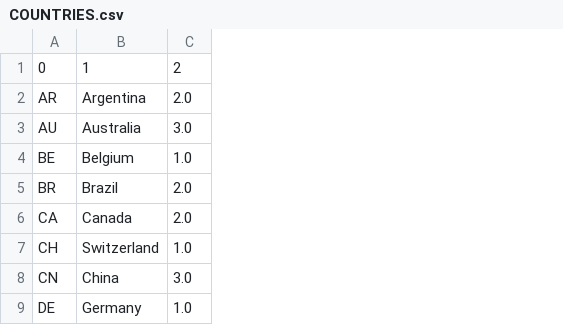
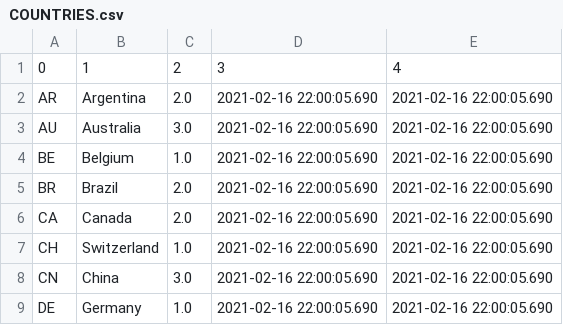
Before and after one commit to magogate/DataWarehouse_And_Reporting, a CSV file: COUNTRIES.csv, drawn as a sheet; only a part is shown; the diff names each change by its address in the sheet, - before the commit and + after, or states it on an @@ line.

```diff
--- a/COUNTRIES.csv
+++ b/COUNTRIES.csv
+column D, rows 1-9: 3 | 2021-02-16 22:00:05.690 | 2021-02-16 22:00:05.690 | 2021-02-16 22:00:05.690 | 2021-02-16 22:00:05.690 | 2021-02-16 22:00:05.690 | 2021-02-16 22:00:05.690 | 2021-02-16 22:00:05.690 | 2021-02-16 22:00:05.690
+column E, rows 1-9: 4 | 2021-02-16 22:00:05.690 | 2021-02-16 22:00:05.690 | 2021-02-16 22:00:05.690 | 2021-02-16 22:00:05.690 | 2021-02-16 22:00:05.690 | 2021-02-16 22:00:05.690 | 2021-02-16 22:00:05.690 | 2021-02-16 22:00:05.690
```
Also changed, not shown: JOBS.csv, JOB_HISTORY.csv, 17 other files.
